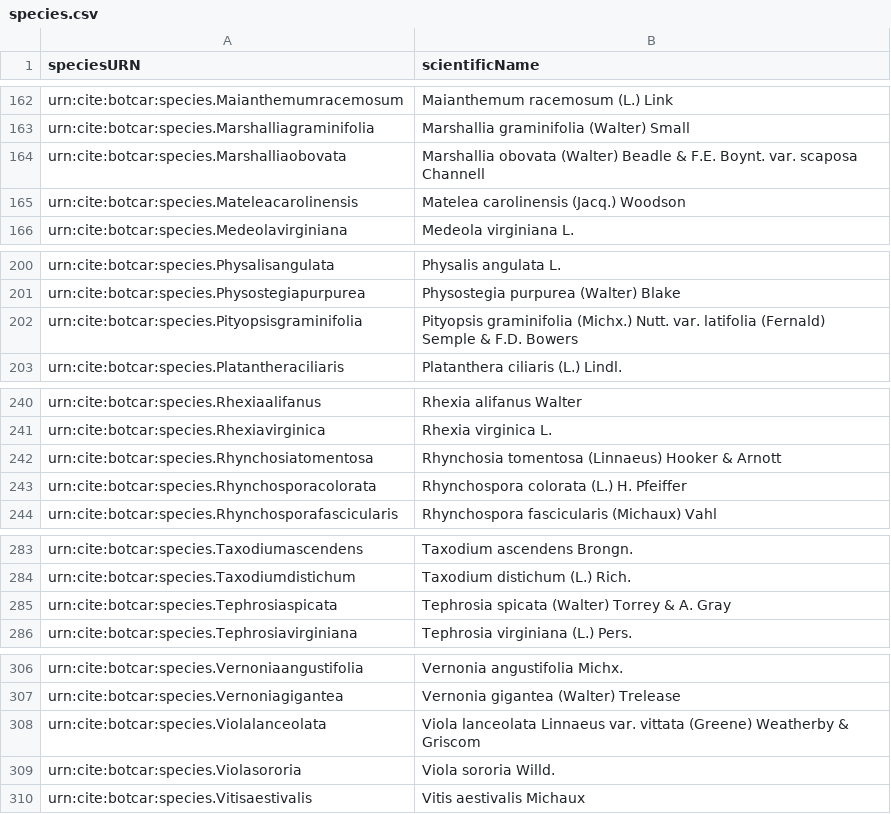
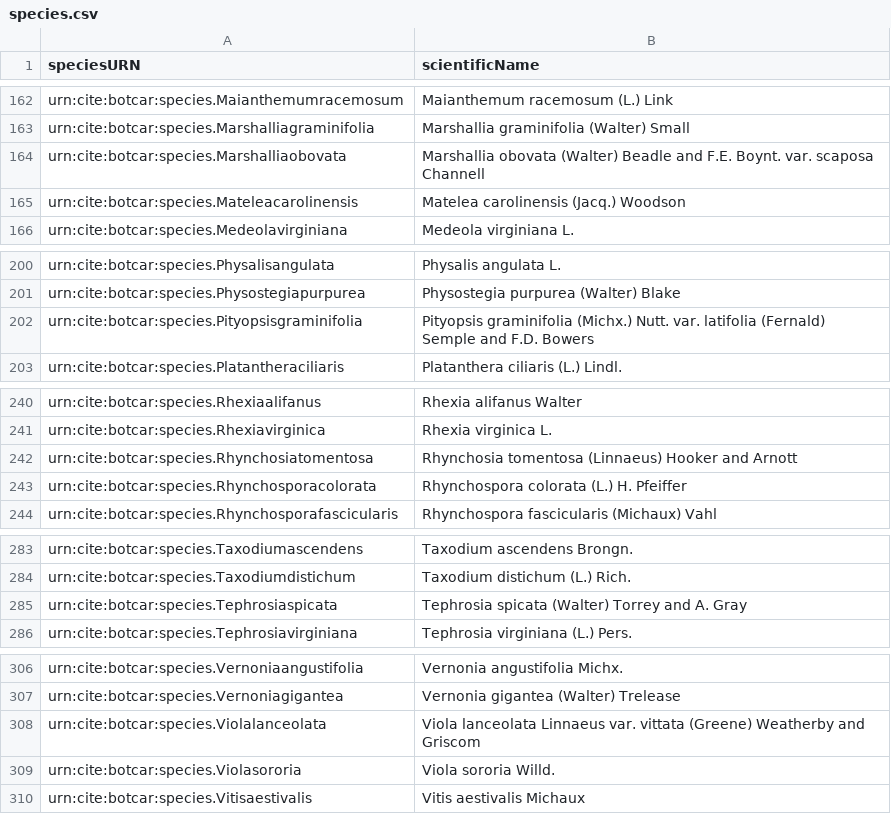
Before and after one commit to Eumaeus/folio-cite, a CSV file: collections/botcar/species.csv, drawn as a sheet; only a part is shown, gaps mark what is left out; the diff covers the shown part only.

```diff
--- a/collections/botcar/species.csv
+++ b/collections/botcar/species.csv
@@ -163,3 +163,3 @@ urn:cite:botcar:species.Maianthemumracemosum,Maianthemum racemosum (L.) Link
 urn:cite:botcar:species.Marshalliagraminifolia,Marshallia graminifolia (Walter) Small
-urn:cite:botcar:species.Marshalliaobovata,Marshallia obovata (Walter) Beadle & F.E. Boynt. var. scaposa Channell
+urn:cite:botcar:species.Marshalliaobovata,Marshallia obovata (Walter) Beadle and F.E. Boynt. var. scaposa Channell
 urn:cite:botcar:species.Mateleacarolinensis,Matelea carolinensis (Jacq.) Woodson
@@ -201,3 +201,3 @@ urn:cite:botcar:species.Physalisangulata,Physalis angulata L.
 urn:cite:botcar:species.Physostegiapurpurea,Physostegia purpurea (Walter) Blake
-urn:cite:botcar:species.Pityopsisgraminifolia,Pityopsis graminifolia (Michx.) Nutt. var. latifolia (Fernald) Semple & F.D. Bowers
+urn:cite:botcar:species.Pityopsisgraminifolia,Pityopsis graminifolia (Michx.) Nutt. var. latifolia (Fernald) Semple and F.D. Bowers
 urn:cite:botcar:species.Platantheraciliaris,Platanthera ciliaris (L.) Lindl.
@@ -241,3 +241,3 @@ urn:cite:botcar:species.Rhexiaalifanus,Rhexia alifanus Walter
 urn:cite:botcar:species.Rhexiavirginica,Rhexia virginica L.
-urn:cite:botcar:species.Rhynchosiatomentosa,Rhynchosia tomentosa (Linnaeus) Hooker & Arnott
+urn:cite:botcar:species.Rhynchosiatomentosa,Rhynchosia tomentosa (Linnaeus) Hooker and Arnott
 urn:cite:botcar:species.Rhynchosporacolorata,Rhynchospora colorata (L.) H. Pfeiffer
@@ -284,3 +284,3 @@ urn:cite:botcar:species.Taxodiumascendens,Taxodium ascendens Brongn.
 urn:cite:botcar:species.Taxodiumdistichum,Taxodium distichum (L.) Rich.
-urn:cite:botcar:species.Tephrosiaspicata,Tephrosia spicata (Walter) Torrey & A. Gray
+urn:cite:botcar:species.Tephrosiaspicata,Tephrosia spicata (Walter) Torrey and A. Gray
 urn:cite:botcar:species.Tephrosiavirginiana,Tephrosia virginiana (L.) Pers.
@@ -307,3 +307,3 @@ urn:cite:botcar:species.Vernoniaangustifolia,Vernonia angustifolia Michx.
 urn:cite:botcar:species.Vernoniagigantea,Vernonia gigantea (Walter) Trelease
-urn:cite:botcar:species.Violalanceolata,Viola lanceolata Linnaeus var. vittata (Greene) Weatherby & Griscom
+urn:cite:botcar:species.Violalanceolata,Viola lanceolata Linnaeus var. vittata (Greene) Weatherby and Griscom
 urn:cite:botcar:species.Violasororia,Viola sororia Willd.
```
Also changed, not shown: 8 edited cells elsewhere in this file, collections/botcar/botcarLabels.csv, collections/botcar/catesbySpecimens.csv, 2 other files.
